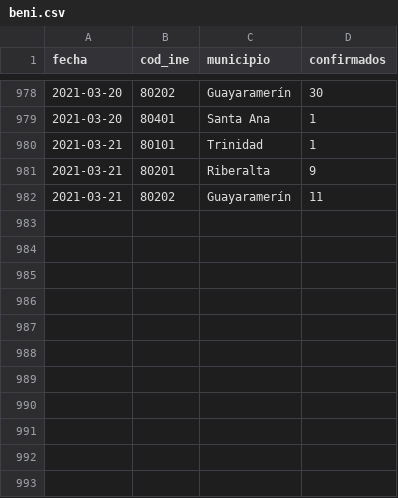
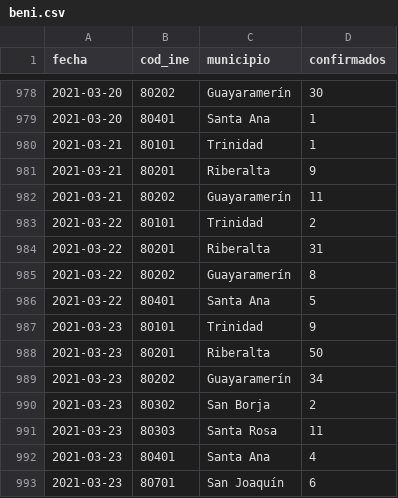
Before and after one commit to mauforonda/covid19bolivia-municipal, a CSV file: beni.csv, drawn as a sheet; only a part is shown, gaps mark what is left out; the diff names each change by its address in the sheet, - before the commit and + after, or states it on an @@ line.

```diff
--- a/beni.csv
+++ b/beni.csv
+row 983: 2021-03-22 | 80101 | Trinidad | 2
+row 984: 2021-03-22 | 80201 | Riberalta | 31
+row 985: 2021-03-22 | 80202 | Guayaramerín | 8
+row 986: 2021-03-22 | 80401 | Santa Ana | 5
+row 987: 2021-03-23 | 80101 | Trinidad | 9
+row 988: 2021-03-23 | 80201 | Riberalta | 50
+row 989: 2021-03-23 | 80202 | Guayaramerín | 34
+row 990: 2021-03-23 | 80302 | San Borja | 2
+row 991: 2021-03-23 | 80303 | Santa Rosa | 11
+row 992: 2021-03-23 | 80401 | Santa Ana | 4
+row 993: 2021-03-23 | 80701 | San Joaquín | 6
```
Also changed, not shown: chuquisaca.csv, cochabamba.csv, 6 other files.
